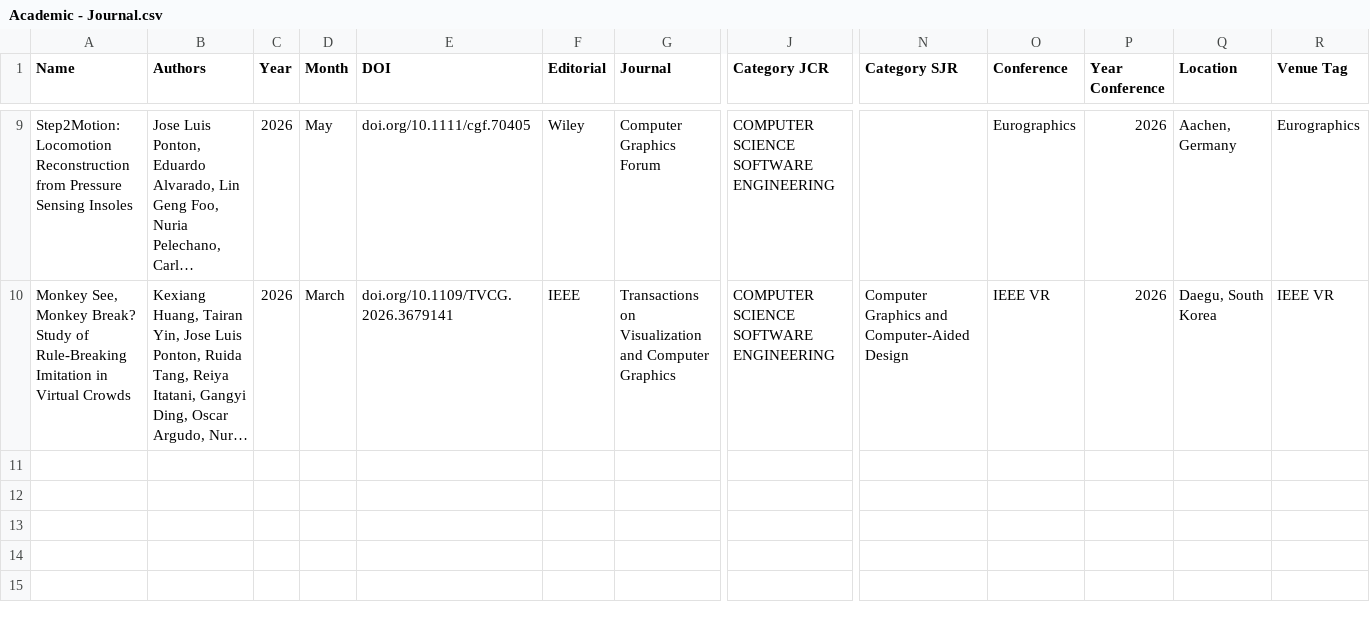
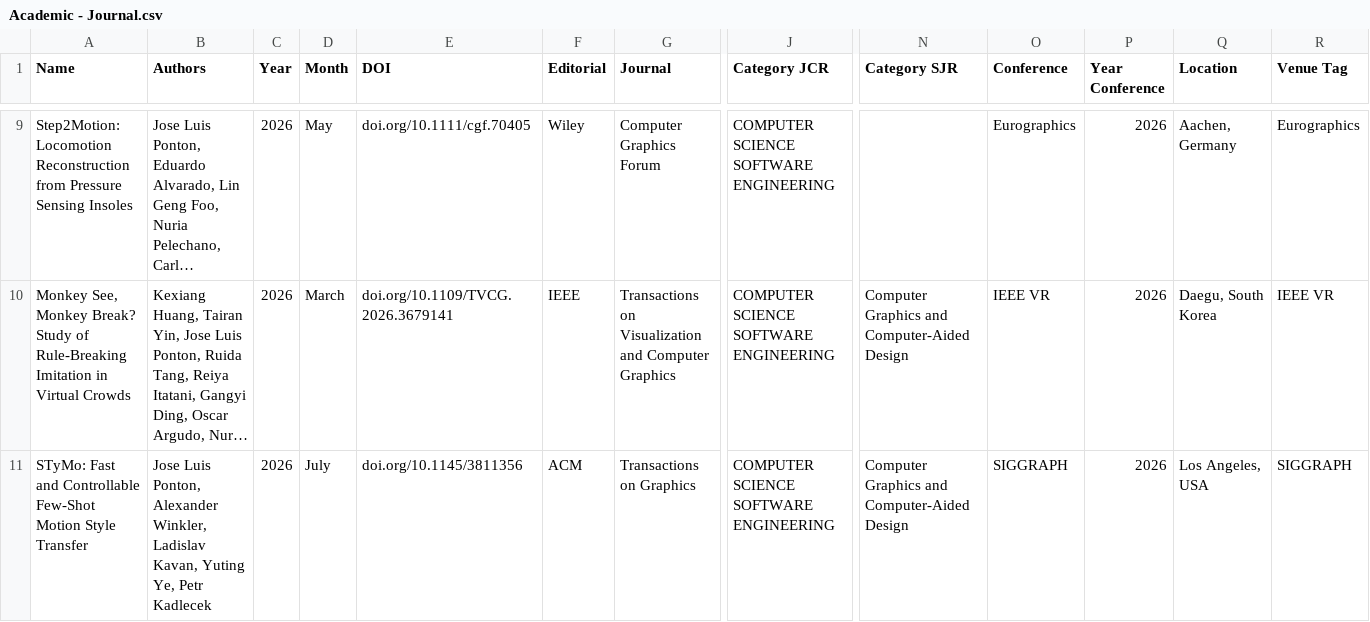
Before and after one commit to JLPM22/jlpm22.github.io, a CSV file: content/Academic - Journal.csv, drawn as a sheet; only a part is shown, gaps mark what is left out; long unchanged cells end in …; rows hold the shown columns only; the diff names each change by its address in the sheet, - before the commit and + after, or states it on an @@ line.

```diff
--- a/content/Academic - Journal.csv
+++ b/content/Academic - Journal.csv
+row 11: STyMo: Fast and Controllable Few-Shot Motion Style Transfer | Jose Luis Ponton, Alexander Winkler, Ladislav Kavan, Yuting Ye, Petr Kadlecek | 2026 | July | doi.org/10.1145/3811356 | ACM | Transactions on Graphics | COMPUTER SCIENCE SOFTWARE ENGINEERING | Computer Graphics and Computer-Aided Design | SIGGRAPH | 2026 | Los Angeles, USA | SIGGRAPH
```
Also changed, not shown: 9 other files.
